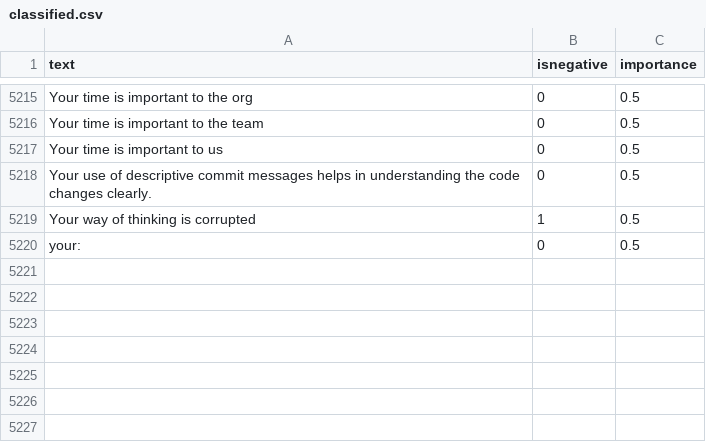
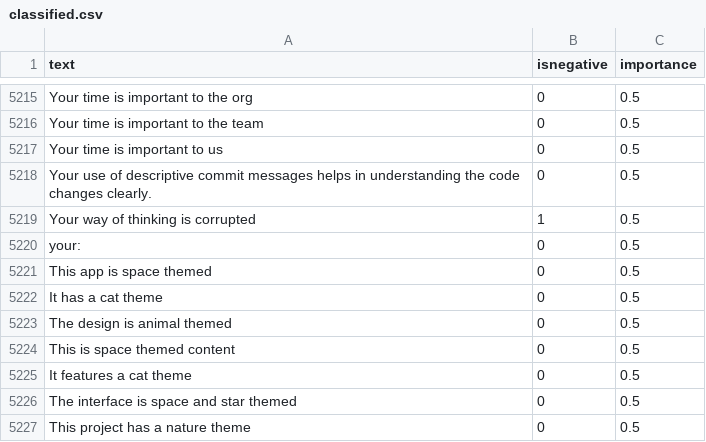
Before and after one commit to jonathanpeppers/inclusive-code-reviews-ml, a CSV file: comments/classified.csv, drawn as a sheet; only a part is shown, gaps mark what is left out.

```diff
--- a/comments/classified.csv
+++ b/comments/classified.csv
@@ -5220 +5220,8 @@ Your way of thinking is corrupted,1,0.5
 your:,0,0.5
+"This app is space themed",0,0.5
+"It has a cat theme",0,0.5
+"The design is animal themed",0,0.5
+"This is space themed content",0,0.5
+"It features a cat theme",0,0.5
+"The interface is space and star themed",0,0.5
+"This project has a nature theme",0,0.5
```
Also changed, not shown: 1 other file.
